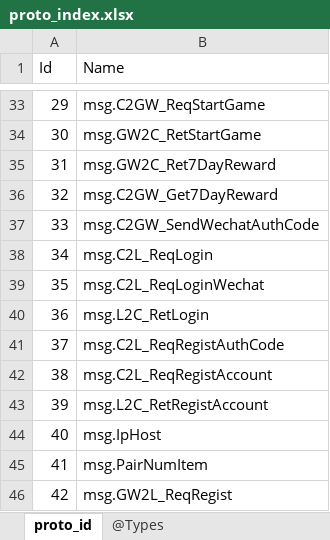
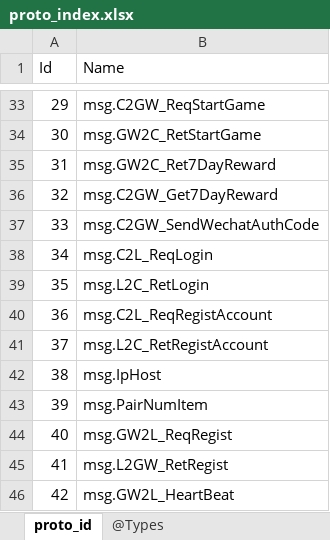
Before and after one commit to gaozhengshuang/TreasureChicken, an Excel workbook: docs/excel/proto_index.xlsx, sheet proto_id, drawn as a sheet; only a part is shown, gaps mark what is left out; the shorter side is filled out with more unchanged rows; values as stored, in another font and other column widths than the file's, no borders; removed rows and columns are numbered as before the commit, all else as after; the diff names each change by its address in the sheet, - before the commit and + after, or states it on an @@ line.

```diff
--- a/docs/excel/proto_index.xlsx (sheet proto_id)
+++ b/docs/excel/proto_index.xlsx (sheet proto_id)
-row 39: 35 | msg.C2L_ReqLoginWechat
@@ column A (Id) renumbered from row 39 down @@
-row 41: 37 | msg.C2L_ReqRegistAuthCode
```
Also changed, not shown: 28 other files.
